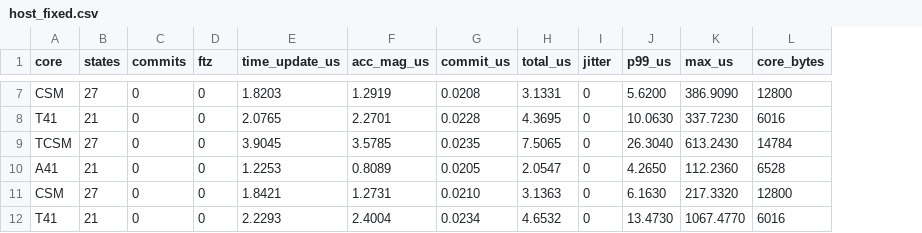
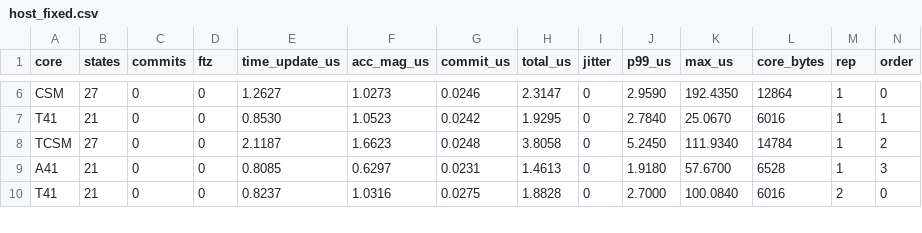
Before and after one commit to bareboat-necessities/ocean-imu, a CSV file: reports/results/tfg_shared_modes/host_fixed.csv, drawn as a sheet; only a part is shown, gaps mark what is left out; removed rows and columns are numbered as before the commit, all else as after; the diff covers the shown part only; the diff names each change by its address in the sheet, - before the commit and + after, or states it on an @@ line.

```diff
--- a/reports/results/tfg_shared_modes/host_fixed.csv
+++ b/reports/results/tfg_shared_modes/host_fixed.csv
+column M (rep), rows 6-10: 1 | 1 | 1 | 1 | 2
+column N (order), rows 6-10: 0 | 1 | 2 | 3 | 0
-E6 (time_update_us): 1.8203
+E6 (time_update_us): 1.2627
-F6 (acc_mag_us): 1.2919
+F6 (acc_mag_us): 1.0273
-G6 (commit_us): 0.0208
+G6 (commit_us): 0.0246
-H6 (total_us): 3.1331
+H6 (total_us): 2.3147
-J6 (p99_us): 5.6200
+J6 (p99_us): 2.9590
-K6 (max_us): 386.9090
+K6 (max_us): 192.4350
-L6 (core_bytes): 12800
+L6 (core_bytes): 12864
-E7 (time_update_us): 2.0765
+E7 (time_update_us): 0.8530
-F7 (acc_mag_us): 2.2701
+F7 (acc_mag_us): 1.0523
-G7 (commit_us): 0.0228
+G7 (commit_us): 0.0242
-H7 (total_us): 4.3695
+H7 (total_us): 1.9295
-J7 (p99_us): 10.0630
+J7 (p99_us): 2.7840
-K7 (max_us): 337.7230
+K7 (max_us): 25.0670
-E8 (time_update_us): 3.9045
+E8 (time_update_us): 2.1187
-F8 (acc_mag_us): 3.5785
+F8 (acc_mag_us): 1.6623
-G8 (commit_us): 0.0235
+G8 (commit_us): 0.0248
-H8 (total_us): 7.5065
+H8 (total_us): 3.8058
-J8 (p99_us): 26.3040
+J8 (p99_us): 5.2450
-K8 (max_us): 613.2430
+K8 (max_us): 111.9340
-E9 (time_update_us): 1.2253
+E9 (time_update_us): 0.8085
-F9 (acc_mag_us): 0.8089
+F9 (acc_mag_us): 0.6297
-G9 (commit_us): 0.0205
+G9 (commit_us): 0.0231
-H9 (total_us): 2.0547
+H9 (total_us): 1.4613
-J9 (p99_us): 4.2650
+J9 (p99_us): 1.9180
-K9 (max_us): 112.2360
+K9 (max_us): 57.6700
-row 11: CSM | 27 | 0 | 0 | 1.8421 | 1.2731 | 0.0210 | 3.1363 | 0 | 6.1630 | 217.3320 | 12800
-E10 (time_update_us): 2.2293
+E10 (time_update_us): 0.8237
-F10 (acc_mag_us): 2.4004
+F10 (acc_mag_us): 1.0316
-G10 (commit_us): 0.0234
+G10 (commit_us): 0.0275
-H10 (total_us): 4.6532
+H10 (total_us): 1.8828
-J10 (p99_us): 13.4730
+J10 (p99_us): 2.7000
-K10 (max_us): 1067.4770
+K10 (max_us): 100.0840
```
Also changed, not shown: 6 added rows, 1 removed row and 31 edited cells elsewhere in this file, reports/results/carma_lever_arm_study/lever_arm_cutoff_runs.csv, reports/results/carma_lever_arm_study/lever_arm_runs.csv, 26 other files.
